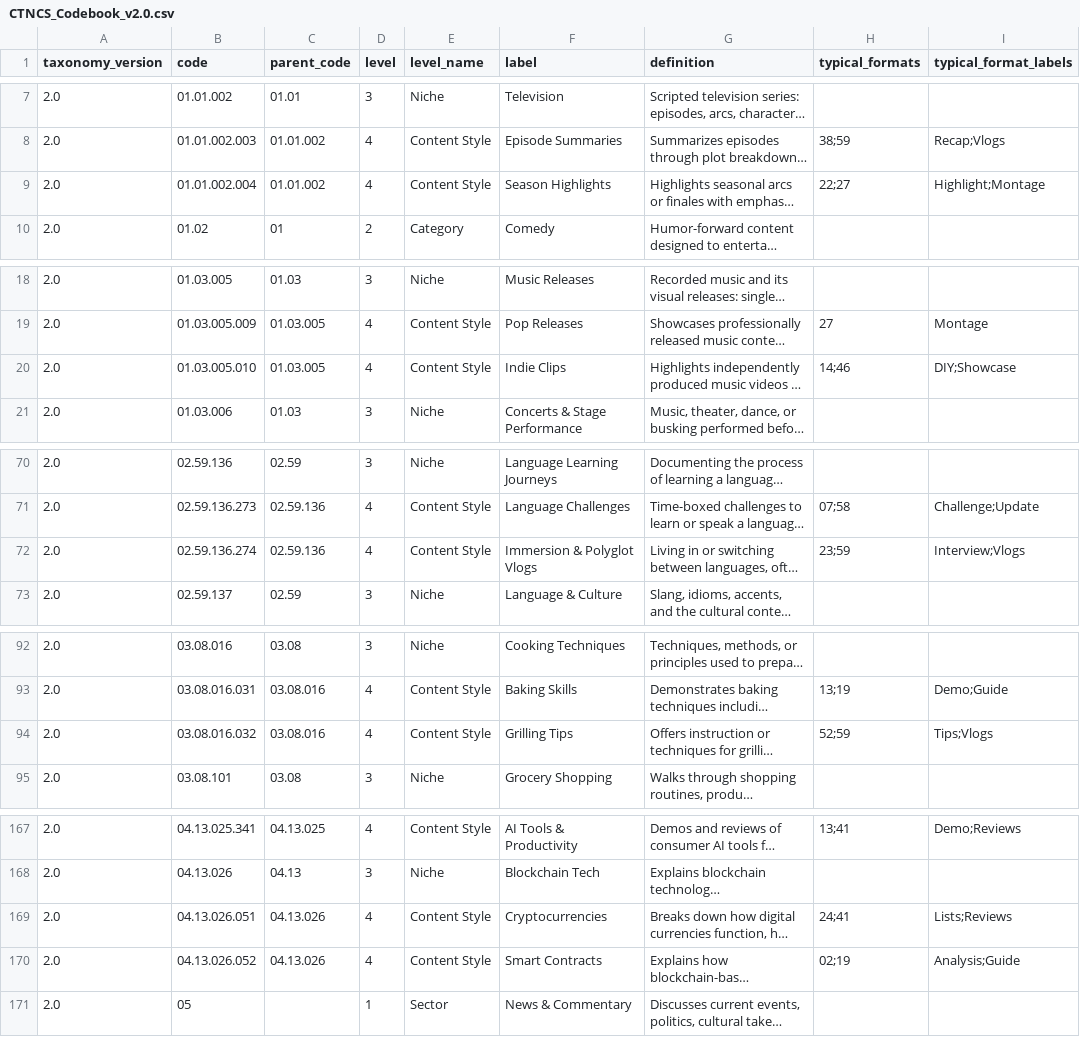
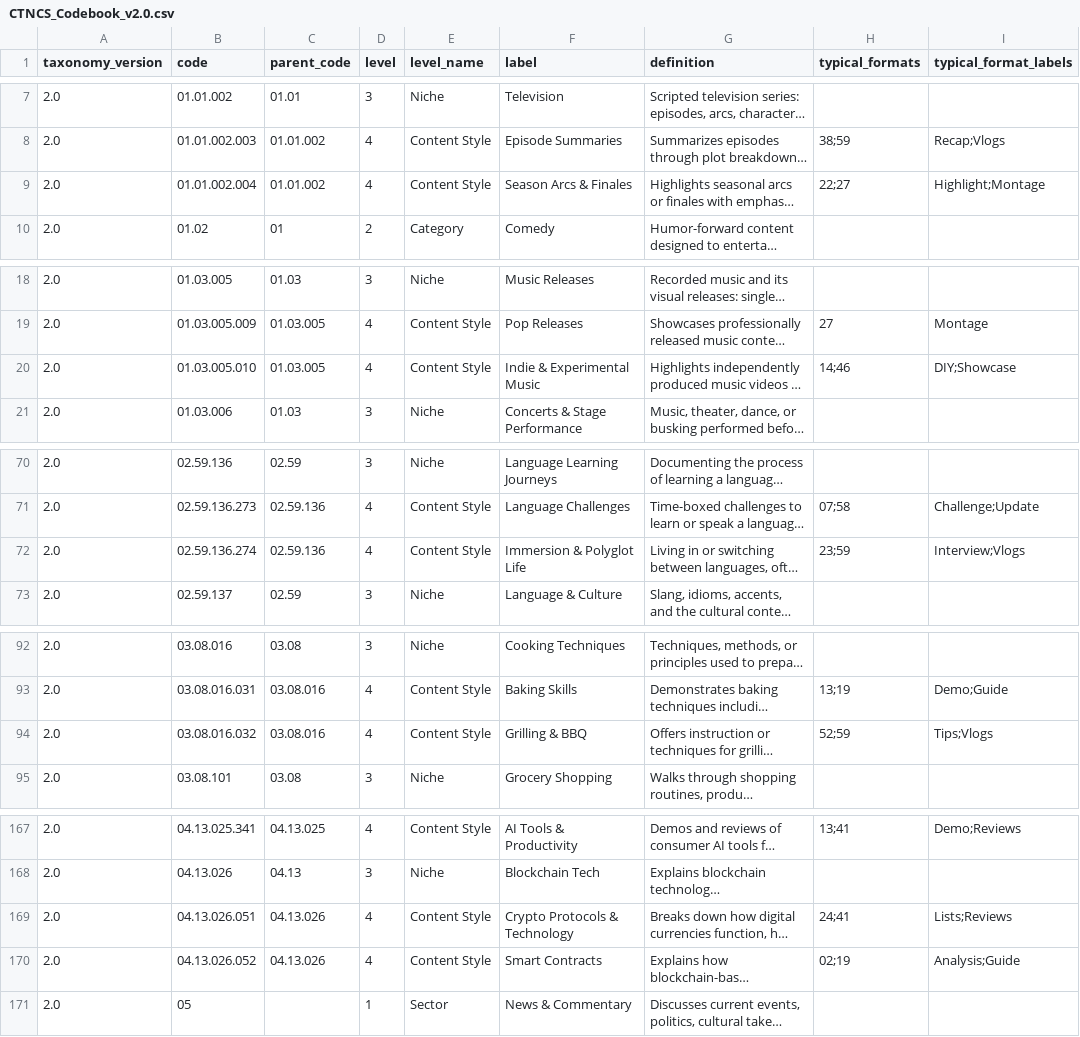
Before and after one commit to emiherrera1/ctncs, a CSV file: CTNCS_Codebook_v2.0.csv, drawn as a sheet; only a part is shown, gaps mark what is left out; long unchanged cells end in …; the diff covers the shown part only; the diff names each change by its address in the sheet, - before the commit and + after, or states it on an @@ line.

Commit message:
v2.0 corrections: Content Style labels name subjects, not formats
Rename 36 Content Style labels that named a format or were broader than their
Niche. Codes and meanings are unchanged. Adds the naming rule to the manual
and a naming check to the codebook build.

```diff
--- a/CTNCS_Codebook_v2.0.csv
+++ b/CTNCS_Codebook_v2.0.csv
-F9 (label): Season Highlights
+F9 (label): Season Arcs & Finales
-F20 (label): Indie Clips
+F20 (label): Indie & Experimental Music
-F72 (label): Immersion & Polyglot Vlogs
+F72 (label): Immersion & Polyglot Life
-F94 (label): Grilling Tips
+F94 (label): Grilling & BBQ
-F169 (label): Cryptocurrencies
+F169 (label): Crypto Protocols & Technology
```
Also changed, not shown: 31 edited cells elsewhere in this file, CTNCS_Codebook_v2.0.tsv, 3 other files.
